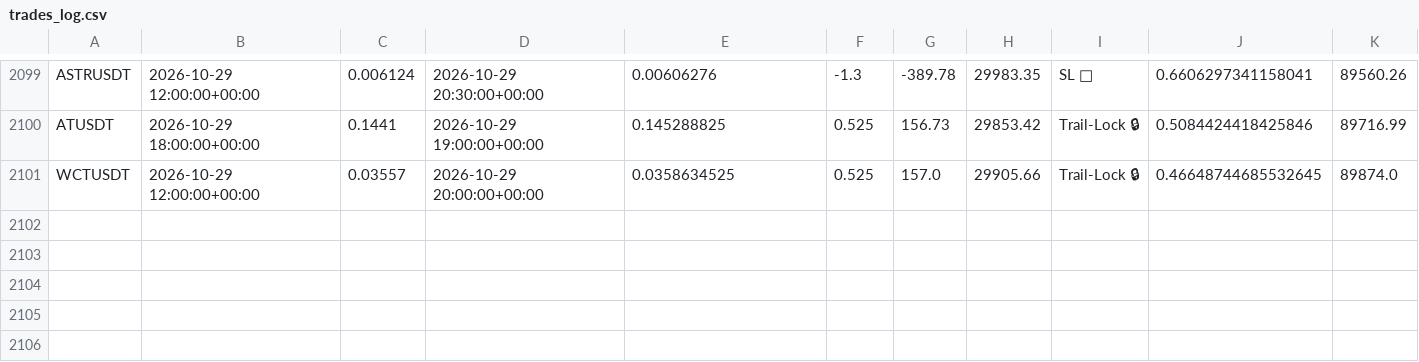
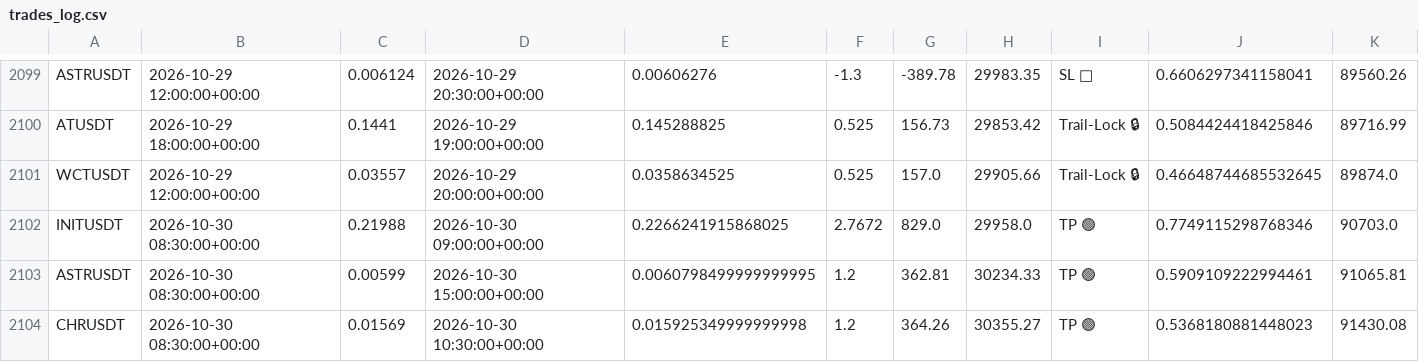
Before and after one commit to tlal1000666-ux/wurfect, a CSV file: trades_log.csv, drawn as a sheet; only a part is shown, gaps mark what is left out; the diff names each change by its address in the sheet, - before the commit and + after, or states it on an @@ line.

```diff
--- a/trades_log.csv
+++ b/trades_log.csv
+row 2102: INITUSDT | 2026-10-30 08:30:00+00:00 | 0.21988 | 2026-10-30 09:00:00+00:00 | 0.2266241915868025 | 2.7672 | 829.0 | 29958.0 | TP 🟢 | 0.7749115298768346 | 90703.0
+row 2103: ASTRUSDT | 2026-10-30 08:30:00+00:00 | 0.00599 | 2026-10-30 15:00:00+00:00 | 0.0060798499999999995 | 1.2 | 362.81 | 30234.33 | TP 🟢 | 0.5909109222994461 | 91065.81
+row 2104: CHRUSDT | 2026-10-30 08:30:00+00:00 | 0.01569 | 2026-10-30 10:30:00+00:00 | 0.015925349999999998 | 1.2 | 364.26 | 30355.27 | TP 🟢 | 0.5368180881448023 | 91430.08
```
Also changed, not shown: shadow_trades_log.csv, 1 other file.
